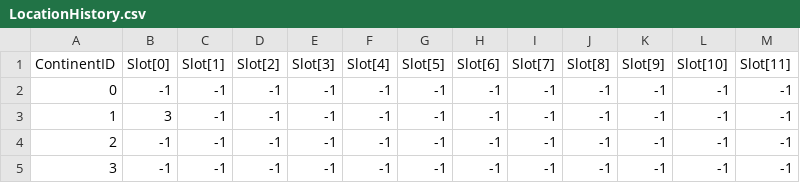
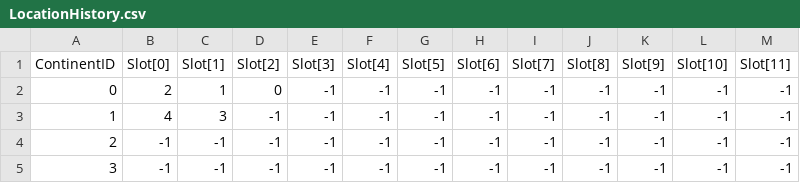
Before and after one commit to kbc15gc/game, a CSV file: game/Decide/Decide/Asset/Data/LocationHistory.csv, drawn as a sheet.

```diff
--- a/game/Decide/Decide/Asset/Data/LocationHistory.csv
+++ b/game/Decide/Decide/Asset/Data/LocationHistory.csv
@@ -1,4 +1,4 @@
 ContinentID,Slot[0],Slot[1],Slot[2],Slot[3],Slot[4],Slot[5],Slot[6],Slot[7],Slot[8],Slot[9],Slot[10],Slot[11]
-0,-1,-1,-1,-1,-1,-1,-1,-1,-1,-1,-1,-1
-1,3,-1,-1,-1,-1,-1,-1,-1,-1,-1,-1,-1
+0,2,1,0,-1,-1,-1,-1,-1,-1,-1,-1,-1
+1,4,3,-1,-1,-1,-1,-1,-1,-1,-1,-1,-1
 2,-1,-1,-1,-1,-1,-1,-1,-1,-1,-1,-1,-1
```
Also changed, not shown: 7 other files.
